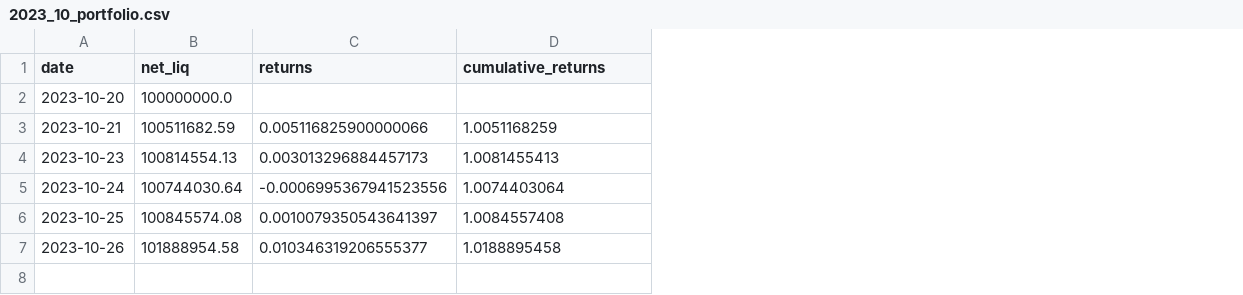
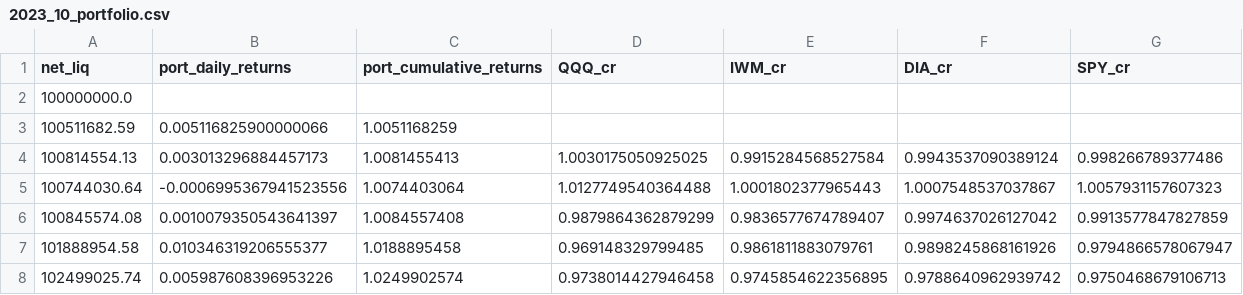
Before and after one commit to realspeculator/portfolio, a CSV file: 2023_10_portfolio.csv, drawn as a sheet; removed rows and columns are numbered as before the commit, all else as after; the diff names each change by its address in the sheet, - before the commit and + after, or states it on an @@ line.

Commit message:
Update the Portfolio Performance as of October 27 2023
In this script we included the benchmarks and plot the returns of the portfolio vs the benchmark

```diff
--- a/2023_10_portfolio.csv
+++ b/2023_10_portfolio.csv
-column A (date), rows 2-7: 2023-10-20 | 2023-10-21 | 2023-10-23 | 2023-10-24 | 2023-10-25 | 2023-10-26
+column D (QQQ_cr), rows 4-7: 1.0030175050925025 | 1.0127749540364488 | 0.9879864362879299 | 0.969148329799485
+column E (IWM_cr), rows 4-7: 0.9915284568527584 | 1.0001802377965443 | 0.9836577674789407 | 0.9861811883079761
+column F (DIA_cr), rows 4-7: 0.9943537090389124 | 1.0007548537037867 | 0.9974637026127042 | 0.9898245868161926
+column G (SPY_cr), rows 4-7: 0.998266789377486 | 1.0057931157607323 | 0.9913577847827859 | 0.9794866578067947
-B1: returns
+B1: port_daily_returns
-C1: cumulative_returns
+C1: port_cumulative_returns
+row 8: 102499025.74 | 0.005987608396953226 | 1.0249902574 | 0.9738014427946458 | 0.9745854622356895 | 0.9788640962939742 | 0.9750468679106713
```
Also changed, not shown: 3 other files.
